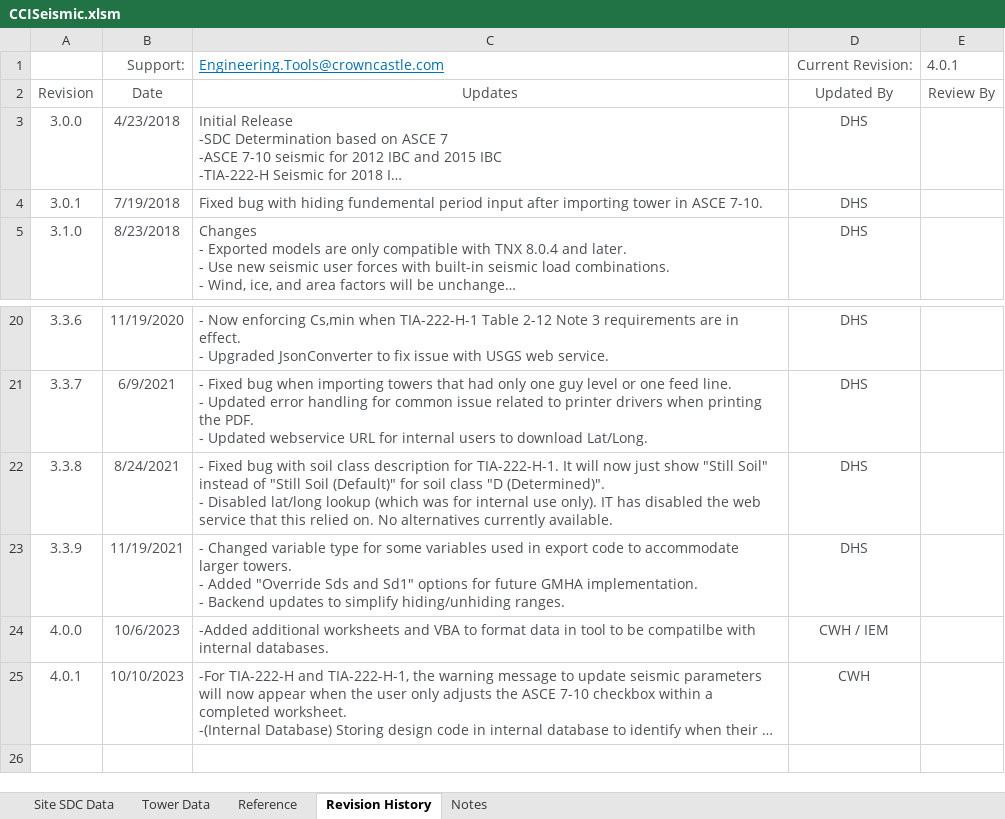
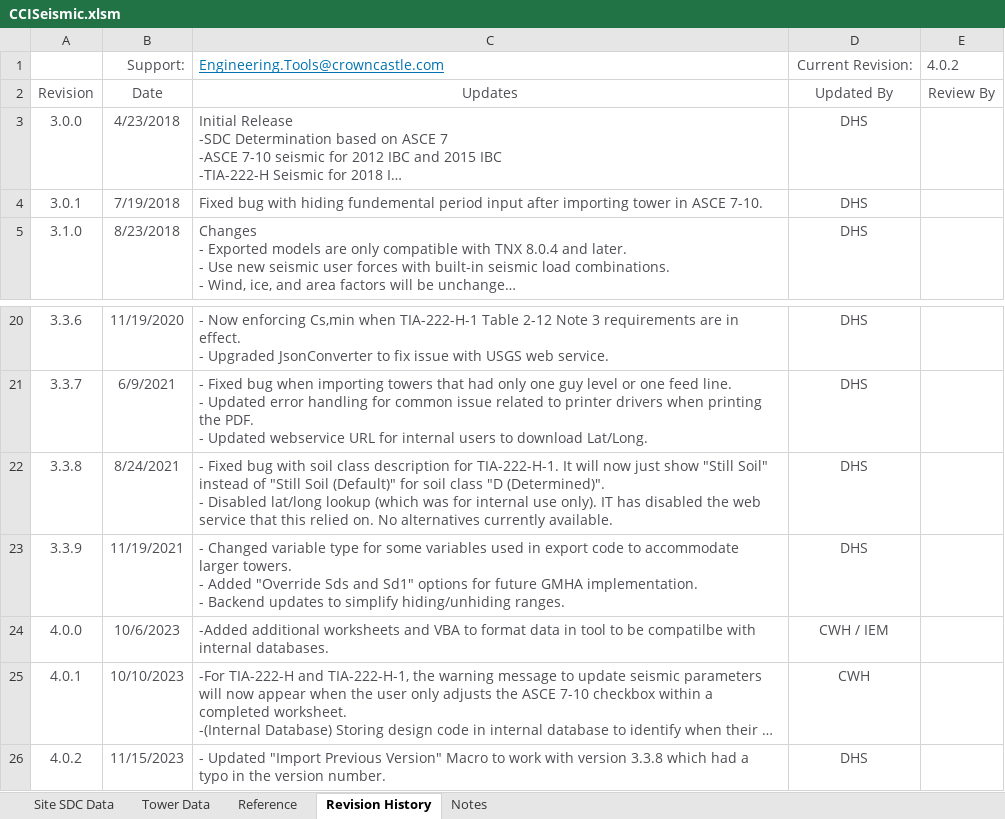
Before and after one commit to mrudolp1/Datatransfererer-NuGet, an Excel workbook: DataTransferer/Templates/CCISeismic.xlsm, sheet Revision History, drawn as a sheet; only a part is shown, gaps mark what is left out; long unchanged cells end in …; values as stored, in another font and other column widths than the file's, no borders; table styles not drawn; the diff names each change by its address in the sheet, - before the commit and + after, or states it on an @@ line.

Commit message:
Updated CCISeismic template to 4.0.2. #165936

```diff
--- a/DataTransferer/Templates/CCISeismic.xlsm (sheet Revision History)
+++ b/DataTransferer/Templates/CCISeismic.xlsm (sheet Revision History)
-E1: 4.0.1
+E1: 4.0.2
+row 26: 4.0.2 | 11/15/2023 | - Updated "Import Previous Version" Macro to work with version 3.3.8 which had a typo in the version number. | DHS
```
Also changed, not shown: sheet Notes, charts or pictures.
